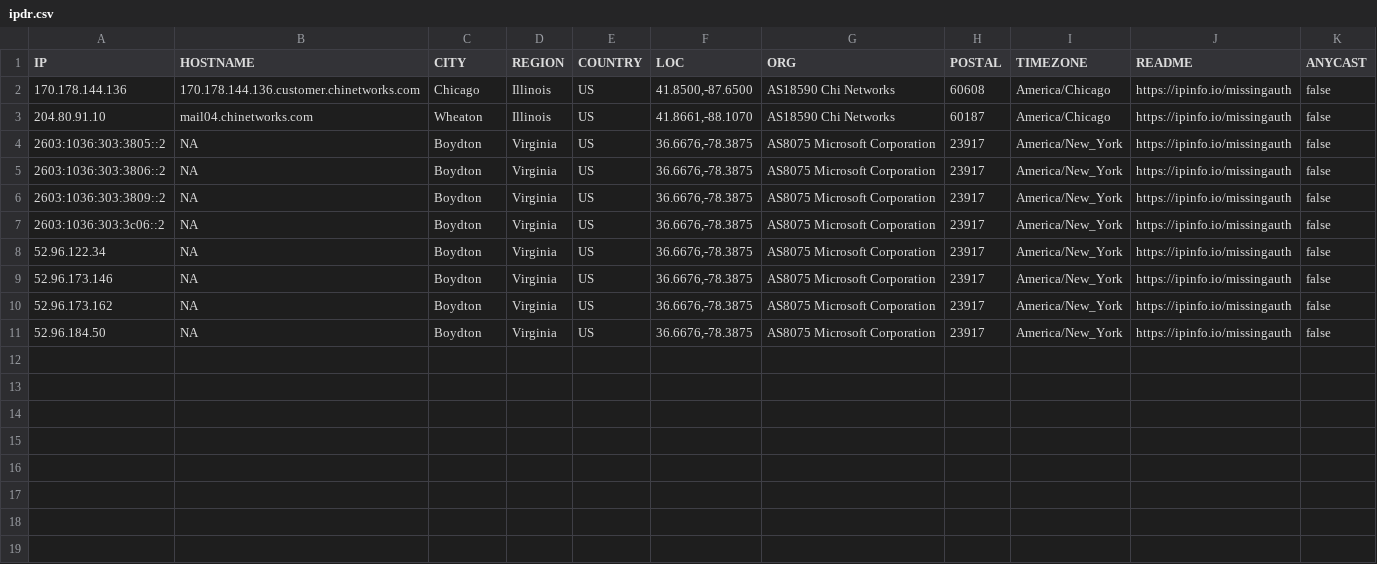
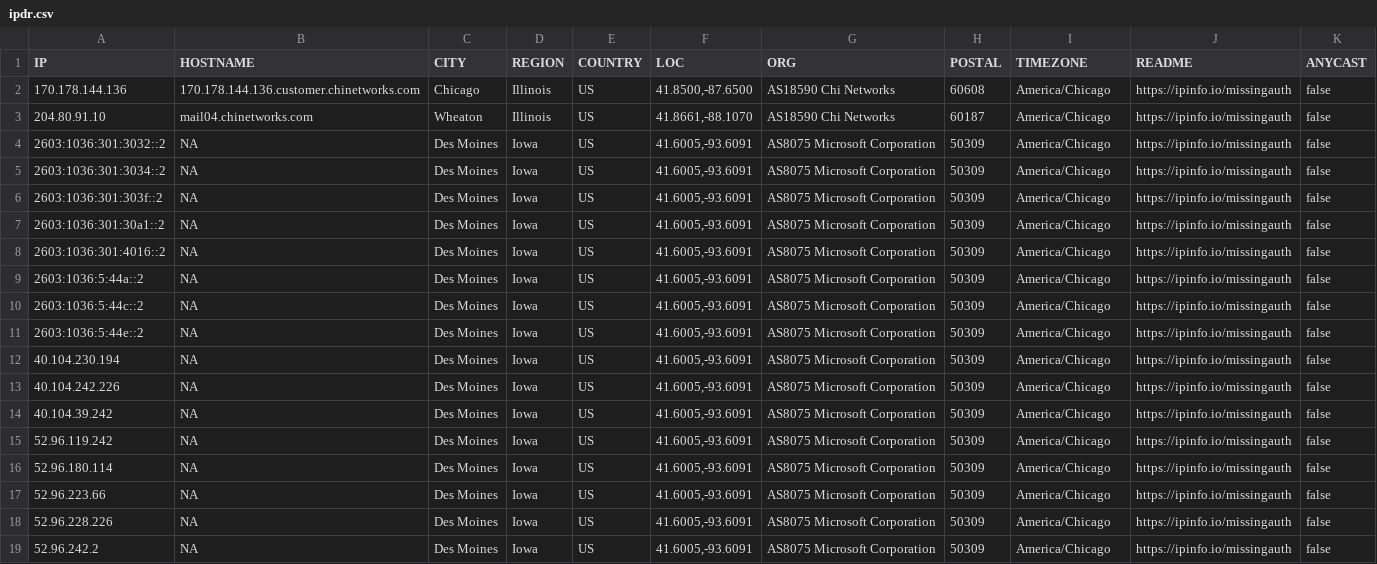
Before and after one commit to ayushmanchhabra/hacking, a CSV file: tools/bugbounty/targets/acquisory.com/ipdr.csv, drawn as a sheet.

```diff
--- a/tools/bugbounty/targets/acquisory.com/ipdr.csv
+++ b/tools/bugbounty/targets/acquisory.com/ipdr.csv
@@ -3,9 +3,17 @@ IP,HOSTNAME,CITY,REGION,COUNTRY,LOC,ORG,POSTAL,TIMEZONE,README,ANYCAST
 "204.80.91.10","mail04.chinetworks.com","Wheaton","Illinois","US","41.8661,-88.1070","AS18590 Chi Networks","60187","America/Chicago","https://ipinfo.io/missingauth",false
-"2603:1036:303:3805::2","NA","Boydton","Virginia","US","36.6676,-78.3875","AS8075 Microsoft Corporation","23917","America/New_York","https://ipinfo.io/missingauth",false
-"2603:1036:303:3806::2","NA","Boydton","Virginia","US","36.6676,-78.3875","AS8075 Microsoft Corporation","23917","America/New_York","https://ipinfo.io/missingauth",false
-"2603:1036:303:3809::2","NA","Boydton","Virginia","US","36.6676,-78.3875","AS8075 Microsoft Corporation","23917","America/New_York","https://ipinfo.io/missingauth",false
-"2603:1036:303:3c06::2","NA","Boydton","Virginia","US","36.6676,-78.3875","AS8075 Microsoft Corporation","23917","America/New_York","https://ipinfo.io/missingauth",false
-"52.96.122.34","NA","Boydton","Virginia","US","36.6676,-78.3875","AS8075 Microsoft Corporation","23917","America/New_York","https://ipinfo.io/missingauth",false
-"52.96.173.146","NA","Boydton","Virginia","US","36.6676,-78.3875","AS8075 Microsoft Corporation","23917","America/New_York","https://ipinfo.io/missingauth",false
-"52.96.173.162","NA","Boydton","Virginia","US","36.6676,-78.3875","AS8075 Microsoft Corporation","23917","America/New_York","https://ipinfo.io/missingauth",false
-"52.96.184.50","NA","Boydton","Virginia","US","36.6676,-78.3875","AS8075 Microsoft Corporation","23917","America/New_York","https://ipinfo.io/missingauth",false
+"2603:1036:301:3032::2","NA","Des Moines","Iowa","US","41.6005,-93.6091","AS8075 Microsoft Corporation","50309","America/Chicago","https://ipinfo.io/missingauth",false
+"2603:1036:301:3034::2","NA","Des Moines","Iowa","US","41.6005,-93.6091","AS8075 Microsoft Corporation","50309","America/Chicago","https://ipinfo.io/missingauth",false
+"2603:1036:301:303f::2","NA","Des Moines","Iowa","US","41.6005,-93.6091","AS8075 Microsoft Corporation","50309","America/Chicago","https://ipinfo.io/missingauth",false
+"2603:1036:301:30a1::2","NA","Des Moines","Iowa","US","41.6005,-93.6091","AS8075 Microsoft Corporation","50309","America/Chicago","https://ipinfo.io/missingauth",false
+"2603:1036:301:4016::2","NA","Des Moines","Iowa","US","41.6005,-93.6091","AS8075 Microsoft Corporation","50309","America/Chicago","https://ipinfo.io/missingauth",false
+"2603:1036:5:44a::2","NA","Des Moines","Iowa","US","41.6005,-93.6091","AS8075 Microsoft Corporation","50309","America/Chicago","https://ipinfo.io/missingauth",false
+"2603:1036:5:44c::2","NA","Des Moines","Iowa","US","41.6005,-93.6091","AS8075 Microsoft Corporation","50309","America/Chicago","https://ipinfo.io/missingauth",false
+"2603:1036:5:44e::2","NA","Des Moines","Iowa","US","41.6005,-93.6091","AS8075 Microsoft Corporation","50309","America/Chicago","https://ipinfo.io/missingauth",false
+"40.104.230.194","NA","Des Moines","Iowa","US","41.6005,-93.6091","AS8075 Microsoft Corporation","50309","America/Chicago","https://ipinfo.io/missingauth",false
+"40.104.242.226","NA","Des Moines","Iowa","US","41.6005,-93.6091","AS8075 Microsoft Corporation","50309","America/Chicago","https://ipinfo.io/missingauth",false
+"40.104.39.242","NA","Des Moines","Iowa","US","41.6005,-93.6091","AS8075 Microsoft Corporation","50309","America/Chicago","https://ipinfo.io/missingauth",false
+"52.96.119.242","NA","Des Moines","Iowa","US","41.6005,-93.6091","AS8075 Microsoft Corporation","50309","America/Chicago","https://ipinfo.io/missingauth",false
+"52.96.180.114","NA","Des Moines","Iowa","US","41.6005,-93.6091","AS8075 Microsoft Corporation","50309","America/Chicago","https://ipinfo.io/missingauth",false
+"52.96.223.66","NA","Des Moines","Iowa","US","41.6005,-93.6091","AS8075 Microsoft Corporation","50309","America/Chicago","https://ipinfo.io/missingauth",false
+"52.96.228.226","NA","Des Moines","Iowa","US","41.6005,-93.6091","AS8075 Microsoft Corporation","50309","America/Chicago","https://ipinfo.io/missingauth",false
+"52.96.242.2","NA","Des Moines","Iowa","US","41.6005,-93.6091","AS8075 Microsoft Corporation","50309","America/Chicago","https://ipinfo.io/missingauth",false
```
Also changed, not shown: tools/bugbounty/targets/acquisory.com/dns.csv, tools/bugbounty/targets/acquisory.com/port.csv, 10 other files.
